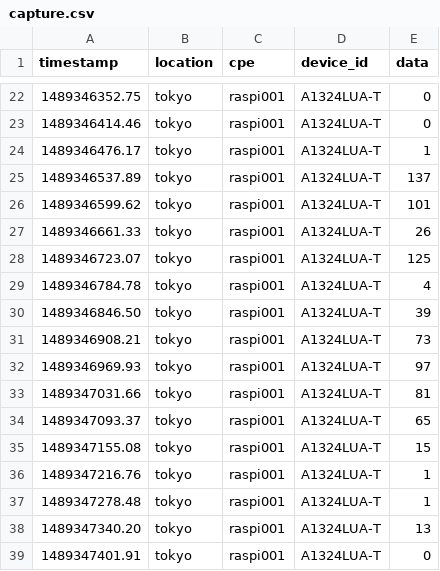
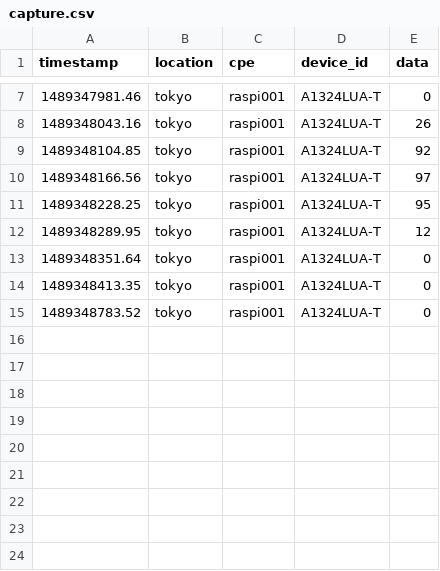
Before and after one commit to araobp/sensor-network, a CSV file: agent/capture.csv, drawn as a sheet; only a part is shown, gaps mark what is left out; the diff covers the shown part only.

```diff
--- a/agent/capture.csv
+++ b/agent/capture.csv
@@ -22,18 +7,9 @@ timestamp,location,cpe,device_id,data
-1489346352.75,tokyo,raspi001,A1324LUA-T,0
-1489346414.46,tokyo,raspi001,A1324LUA-T,0
-1489346476.17,tokyo,raspi001,A1324LUA-T,1
-1489346537.89,tokyo,raspi001,A1324LUA-T,137
-1489346599.62,tokyo,raspi001,A1324LUA-T,101
-1489346661.33,tokyo,raspi001,A1324LUA-T,26
-1489346723.07,tokyo,raspi001,A1324LUA-T,125
-1489346784.78,tokyo,raspi001,A1324LUA-T,4
-1489346846.50,tokyo,raspi001,A1324LUA-T,39
-1489346908.21,tokyo,raspi001,A1324LUA-T,73
-1489346969.93,tokyo,raspi001,A1324LUA-T,97
-1489347031.66,tokyo,raspi001,A1324LUA-T,81
-1489347093.37,tokyo,raspi001,A1324LUA-T,65
-1489347155.08,tokyo,raspi001,A1324LUA-T,15
-1489347216.76,tokyo,raspi001,A1324LUA-T,1
-1489347278.48,tokyo,raspi001,A1324LUA-T,1
-1489347340.20,tokyo,raspi001,A1324LUA-T,13
-1489347401.91,tokyo,raspi001,A1324LUA-T,0
+1489347981.46,tokyo,raspi001,A1324LUA-T,0
+1489348043.16,tokyo,raspi001,A1324LUA-T,26
+1489348104.85,tokyo,raspi001,A1324LUA-T,92
+1489348166.56,tokyo,raspi001,A1324LUA-T,97
+1489348228.25,tokyo,raspi001,A1324LUA-T,95
+1489348289.95,tokyo,raspi001,A1324LUA-T,12
+1489348351.64,tokyo,raspi001,A1324LUA-T,0
+1489348413.35,tokyo,raspi001,A1324LUA-T,0
+1489348783.52,tokyo,raspi001,A1324LUA-T,0
```
Also changed, not shown: 15 removed rows and 8 edited cells elsewhere in this file, 3 other files.
